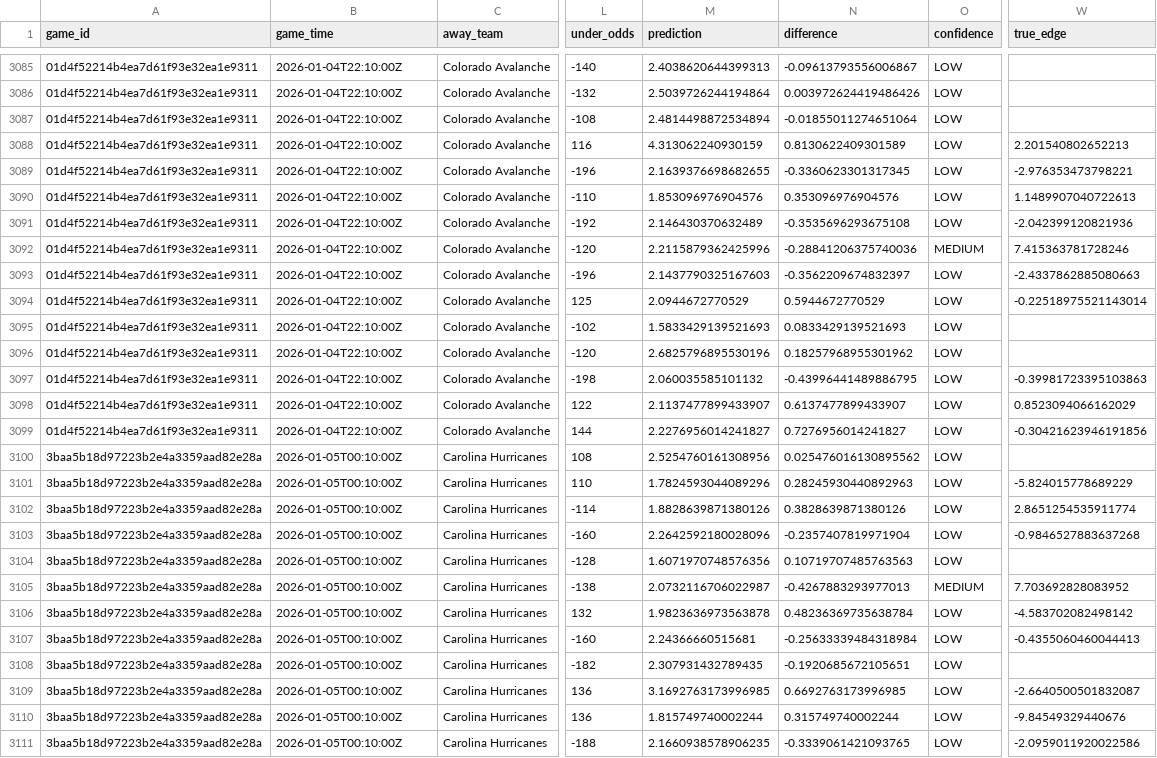
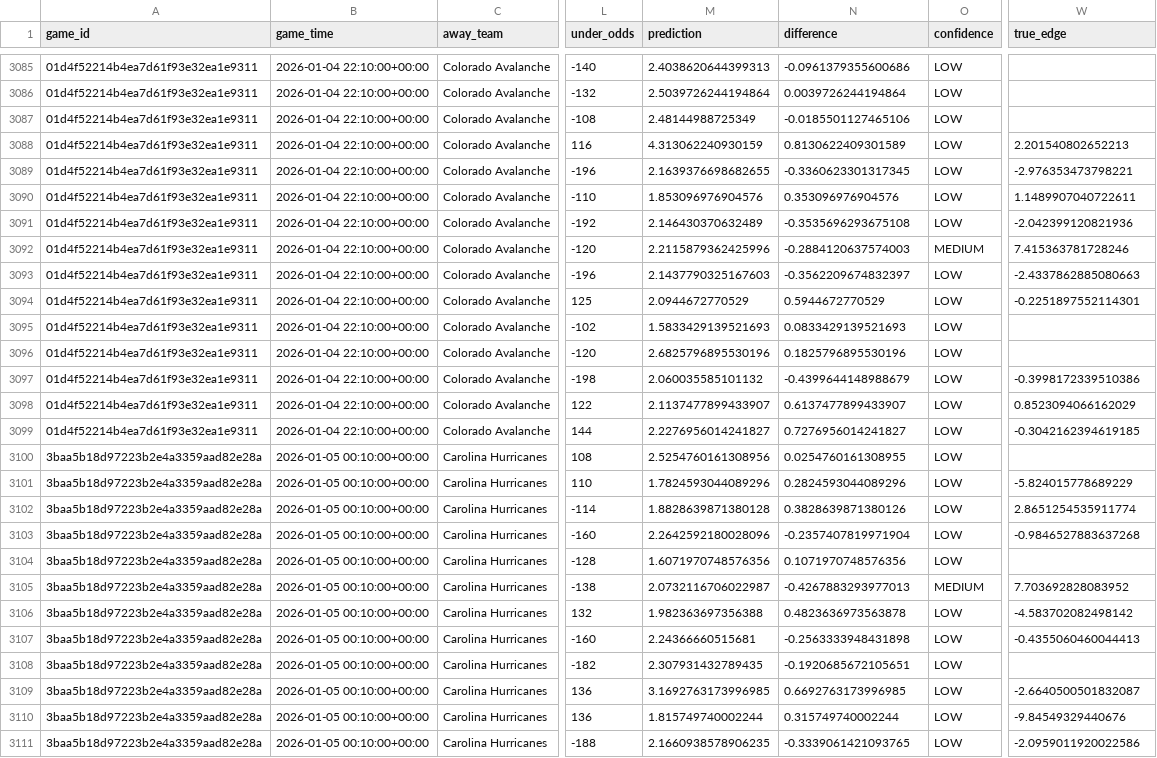
Before and after one commit to naustin1117/oddsAnalyzer, a CSV file: data/predictions_history_v2.csv, drawn as a sheet; only a part is shown, gaps mark what is left out; the diff covers the shown part only; the diff names each change by its address in the sheet, - before the commit and + after, or states it on an @@ line.

Commit message:
Fixing date time bug

```diff
--- a/data/predictions_history_v2.csv
+++ b/data/predictions_history_v2.csv
-B3085:B3099 (game_time): 2026-01-04T22:10:00Z
+B3085:B3099 (game_time): 2026-01-04 22:10:00+00:00
-N3085 (difference): -0.09613793556006867
+N3085 (difference): -0.0961379355600686
-N3086 (difference): 0.003972624419486426
+N3086 (difference): 0.0039726244194864
-M3087 (prediction): 2.4814498872534894
+M3087 (prediction): 2.48144988725349
-N3087 (difference): -0.01855011274651064
+N3087 (difference): -0.0185501127465106
-W3090 (true_edge): 1.1489907040722613
+W3090 (true_edge): 1.1489907040722611
-N3092 (difference): -0.28841206375740036
+N3092 (difference): -0.2884120637574003
-W3094 (true_edge): -0.22518975521143014
+W3094 (true_edge): -0.2251897552114301
-N3096 (difference): 0.18257968955301962
+N3096 (difference): 0.1825796895530196
-N3097 (difference): -0.43996441489886795
+N3097 (difference): -0.4399644148988679
-W3097 (true_edge): -0.39981723395103863
+W3097 (true_edge): -0.3998172339510386
-W3099 (true_edge): -0.30421623946191856
+W3099 (true_edge): -0.3042162394619185
-B3100:B3111 (game_time): 2026-01-05T00:10:00Z
+B3100:B3111 (game_time): 2026-01-05 00:10:00+00:00
-N3100 (difference): 0.025476016130895562
+N3100 (difference): 0.0254760161308955
-N3101 (difference): 0.28245930440892963
+N3101 (difference): 0.2824593044089296
-M3102 (prediction): 1.8828639871380126
+M3102 (prediction): 1.8828639871380128
-N3104 (difference): 0.10719707485763563
+N3104 (difference): 0.1071970748576356
-M3106 (prediction): 1.9823636973563878
+M3106 (prediction): 1.982363697356388
-N3106 (difference): 0.48236369735638784
+N3106 (difference): 0.4823636973563878
-N3107 (difference): -0.25633339484318984
+N3107 (difference): -0.2563333948431898
```
Also changed, not shown: 66 edited cells elsewhere in this file, 2 other files.
